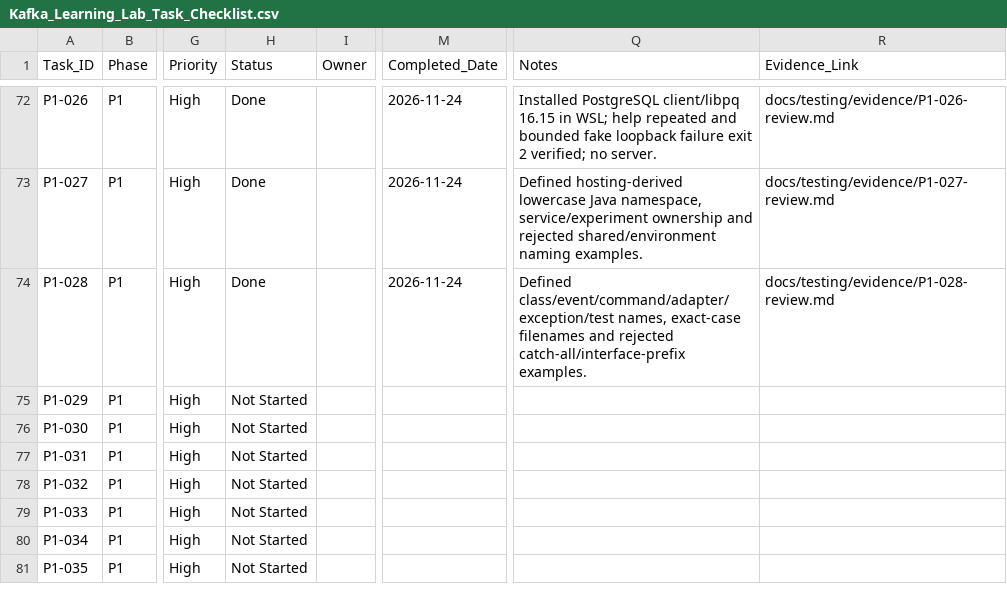
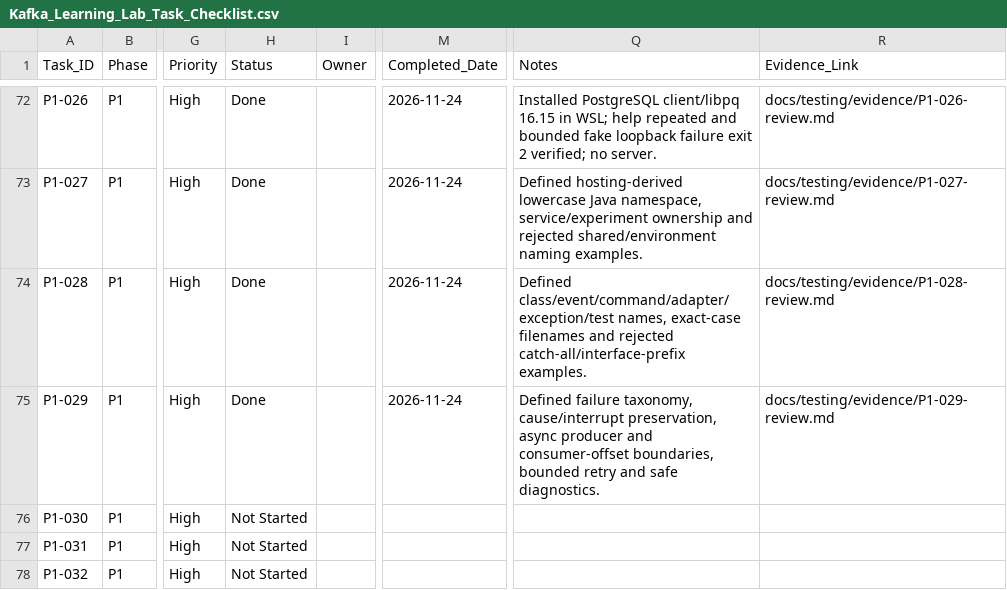
Before and after one commit to ru5iru/enterprise-kafka-learning-lab, a CSV file: docs/roadmap/Kafka_Learning_Lab_Task_Checklist.csv, drawn as a sheet; only a part is shown, gaps mark what is left out; the shorter side is filled out with more unchanged rows; the diff names each change by its address in the sheet, - before the commit and + after, or states it on an @@ line.

Commit message:
docs(errors): define bounded observable failure handling
Refs: P1-029

```diff
--- a/docs/roadmap/Kafka_Learning_Lab_Task_Checklist.csv
+++ b/docs/roadmap/Kafka_Learning_Lab_Task_Checklist.csv
-H75 (Status): Not Started
+H75 (Status): Done
-M75 (Completed_Date): (empty)
+M75 (Completed_Date): 2026-11-24
-Q75 (Notes): (empty)
+Q75 (Notes): Defined failure taxonomy, cause/interrupt preservation, async producer and consumer-offset boundaries, bounded retry and safe diagnostics.
-R75 (Evidence_Link): (empty)
+R75 (Evidence_Link): docs/testing/evidence/P1-029-review.md
```
Also changed, not shown: 3 other files.
